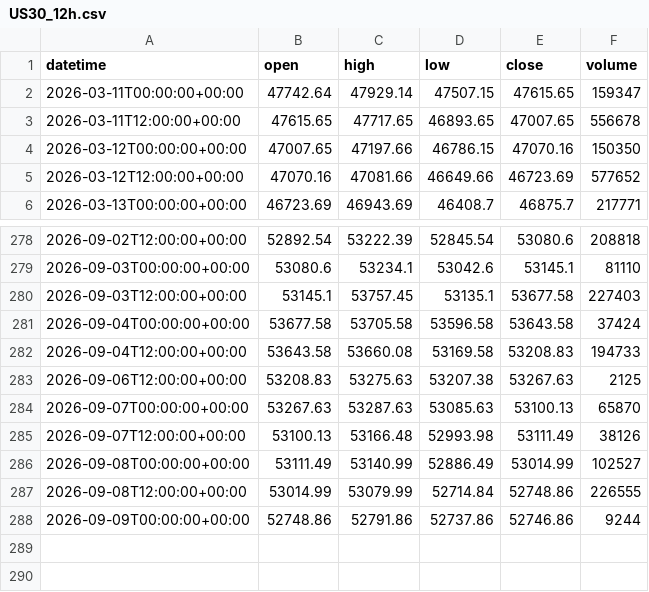
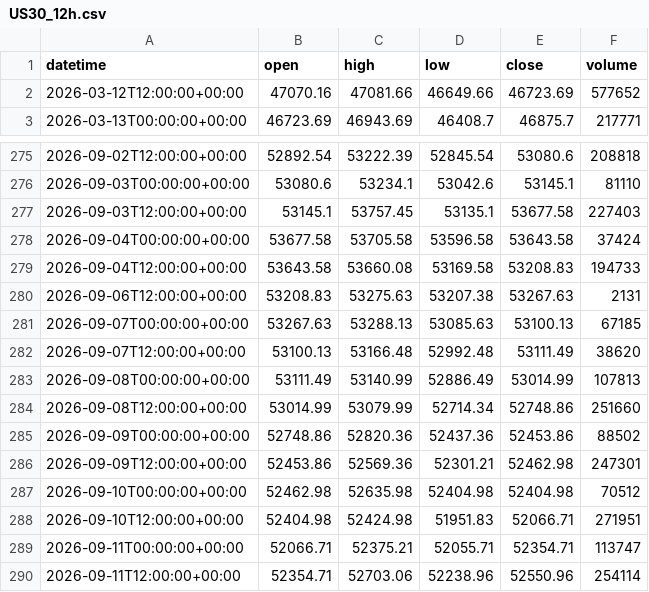
Before and after one commit to getdata-finance/us30-12h-ohlcv-index-historical-data, a CSV file: US30_12h.csv, drawn as a sheet; only a part is shown, gaps mark what is left out.

```diff
--- a/US30_12h.csv
+++ b/US30_12h.csv
@@ -1,5 +1,2 @@
 datetime,open,high,low,close,volume
-2026-03-11T00:00:00+00:00,47742.64,47929.14,47507.15,47615.65,159347
-2026-03-11T12:00:00+00:00,47615.65,47717.65,46893.65,47007.65,556678
-2026-03-12T00:00:00+00:00,47007.65,47197.66,46786.15,47070.16,150350
 2026-03-12T12:00:00+00:00,47070.16,47081.66,46649.66,46723.69,577652
@@ -282,7 +279,12 @@ datetime,open,high,low,close,volume
 2026-09-04T12:00:00+00:00,53643.58,53660.08,53169.58,53208.83,194733
-2026-09-06T12:00:00+00:00,53208.83,53275.63,53207.38,53267.63,2125
-2026-09-07T00:00:00+00:00,53267.63,53287.63,53085.63,53100.13,65870
-2026-09-07T12:00:00+00:00,53100.13,53166.48,52993.98,53111.49,38126
-2026-09-08T00:00:00+00:00,53111.49,53140.99,52886.49,53014.99,102527
-2026-09-08T12:00:00+00:00,53014.99,53079.99,52714.84,52748.86,226555
-2026-09-09T00:00:00+00:00,52748.86,52791.86,52737.86,52746.86,9244
+2026-09-06T12:00:00+00:00,53208.83,53275.63,53207.38,53267.63,2131
+2026-09-07T00:00:00+00:00,53267.63,53288.13,53085.63,53100.13,67185
+2026-09-07T12:00:00+00:00,53100.13,53166.48,52992.48,53111.49,38620
+2026-09-08T00:00:00+00:00,53111.49,53140.99,52886.49,53014.99,107813
+2026-09-08T12:00:00+00:00,53014.99,53079.99,52714.34,52748.86,251660
+2026-09-09T00:00:00+00:00,52748.86,52820.36,52437.36,52453.86,88502
+2026-09-09T12:00:00+00:00,52453.86,52569.36,52301.21,52462.98,247301
+2026-09-10T00:00:00+00:00,52462.98,52635.98,52404.98,52404.98,70512
+2026-09-10T12:00:00+00:00,52404.98,52424.98,51951.83,52066.71,271951
+2026-09-11T00:00:00+00:00,52066.71,52375.21,52055.71,52354.71,113747
+2026-09-11T12:00:00+00:00,52354.71,52703.06,52238.96,52550.96,254114
```
Also changed, not shown: 1 other file.
